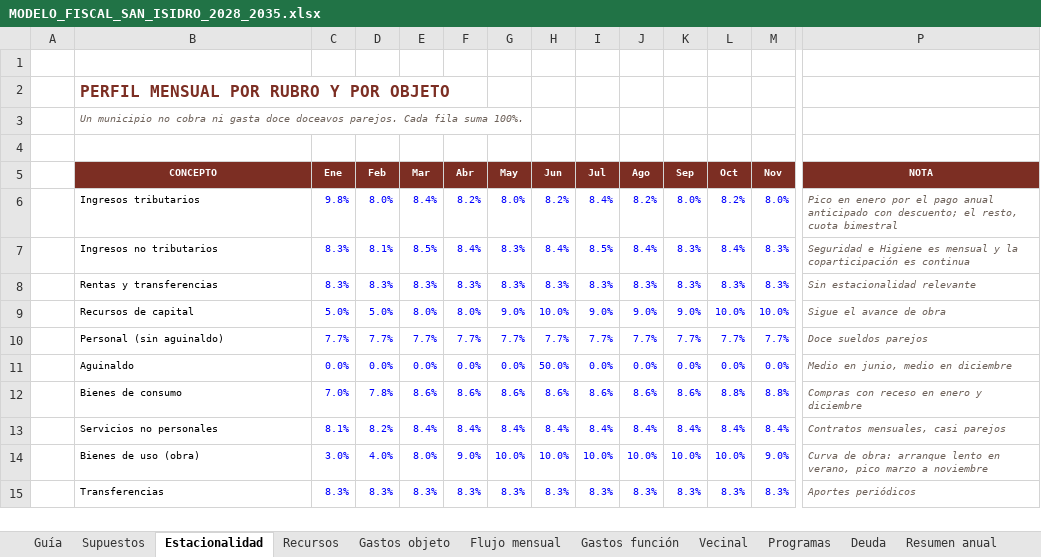
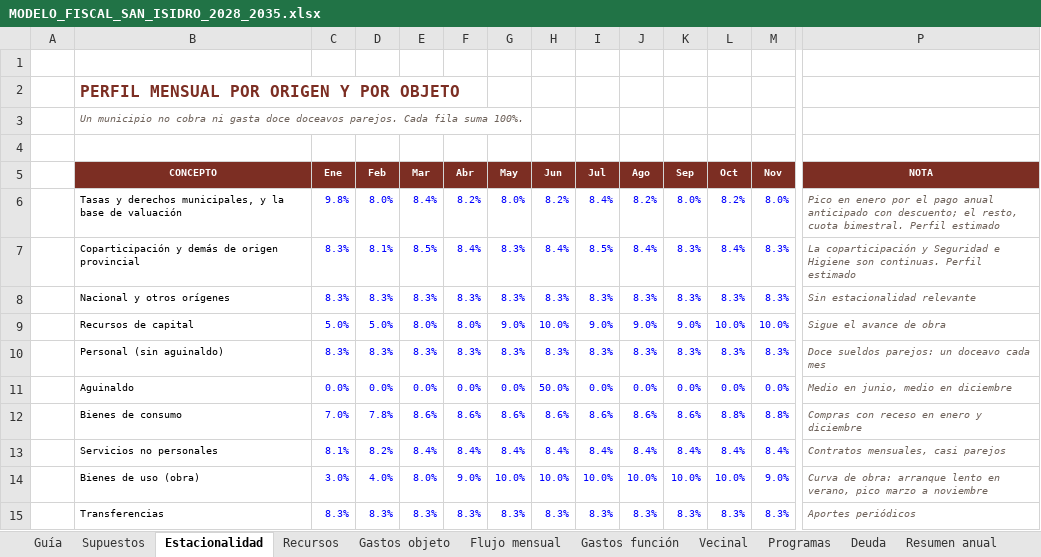
Before and after one commit to captainnicholasmoffat/casares-sanisidro-2027, an Excel workbook: salida/MODELO_FISCAL_SAN_ISIDRO_2028_2035.xlsx, sheet Estacionalidad, drawn as a sheet; only a part is shown, gaps mark what is left out; values as stored, in another font and other column widths than the file's, no borders; the diff covers the shown part only; the diff names each change by its address in the sheet, - before the commit and + after, or states it on an @@ line.

```diff
--- a/salida/MODELO_FISCAL_SAN_ISIDRO_2028_2035.xlsx (sheet Estacionalidad)
+++ b/salida/MODELO_FISCAL_SAN_ISIDRO_2028_2035.xlsx (sheet Estacionalidad)
-B2 (CONCEPTO): PERFIL MENSUAL POR RUBRO Y POR OBJETO
+B2 (CONCEPTO): PERFIL MENSUAL POR ORIGEN Y POR OBJETO
-B6 (CONCEPTO): Ingresos tributarios
+B6 (CONCEPTO): Tasas y derechos municipales, y la base de valuación
-P6 (NOTA): …resto, cuota bimestral
+P6 (NOTA): …resto, cuota bimestral. Perfil estimado
-B7 (CONCEPTO): Ingresos no tributarios
+B7 (CONCEPTO): Coparticipación y demás de origen provincial
-P7 (NOTA): Seguridad e Higiene es mensual y la coparticipación es continua
+P7 (NOTA): La coparticipación y Seguridad e Higiene son continuas. Perfil estimado
-B8 (CONCEPTO): Rentas y transferencias
+B8 (CONCEPTO): Nacional y otros orígenes
-C10 (Ene): 7.7%
+C10 (Ene): 8.3%
-D10 (Feb): 7.7%
+D10 (Feb): 8.3%
-E10 (Mar): 7.7%
+E10 (Mar): 8.3%
-F10 (Abr): 7.7%
+F10 (Abr): 8.3%
-G10 (May): 7.7%
+G10 (May): 8.3%
-H10 (Jun): 7.7%
+H10 (Jun): 8.3%
-I10 (Jul): 7.7%
+I10 (Jul): 8.3%
-J10 (Ago): 7.7%
+J10 (Ago): 8.3%
-K10 (Sep): 7.7%
+K10 (Sep): 8.3%
-L10 (Oct): 7.7%
+L10 (Oct): 8.3%
-M10 (Nov): 7.7%
+M10 (Nov): 8.3%
-P10 (NOTA): Doce sueldos parejos
+P10 (NOTA): Doce sueldos parejos: un doceavo cada mes
```
Also changed, not shown: 2 edited cells elsewhere in this sheet, sheet Flujo mensual, sheet Recursos, sheet Programas, sheet Gastos función, sheet Deuda, sheet Gastos objeto, 6 more sheets, formulas that keep their value, 13 other files.
